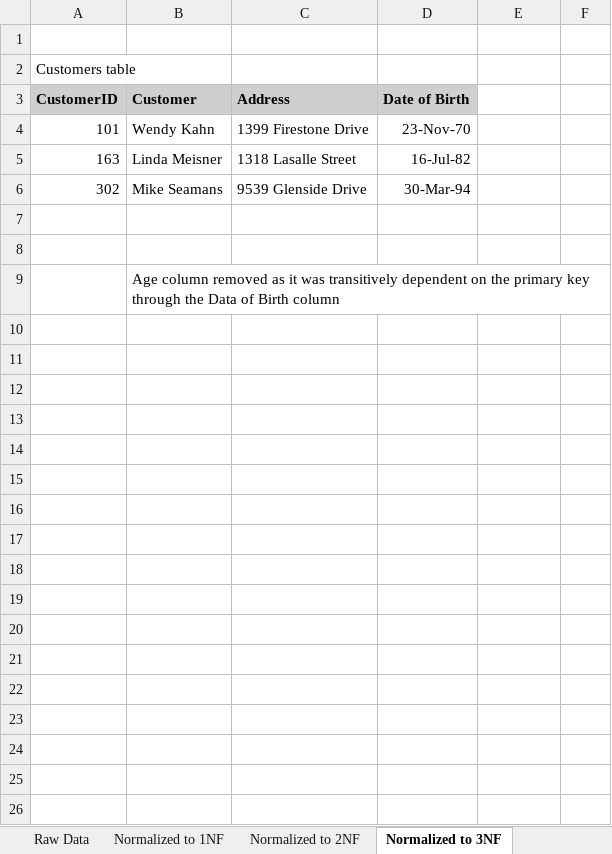
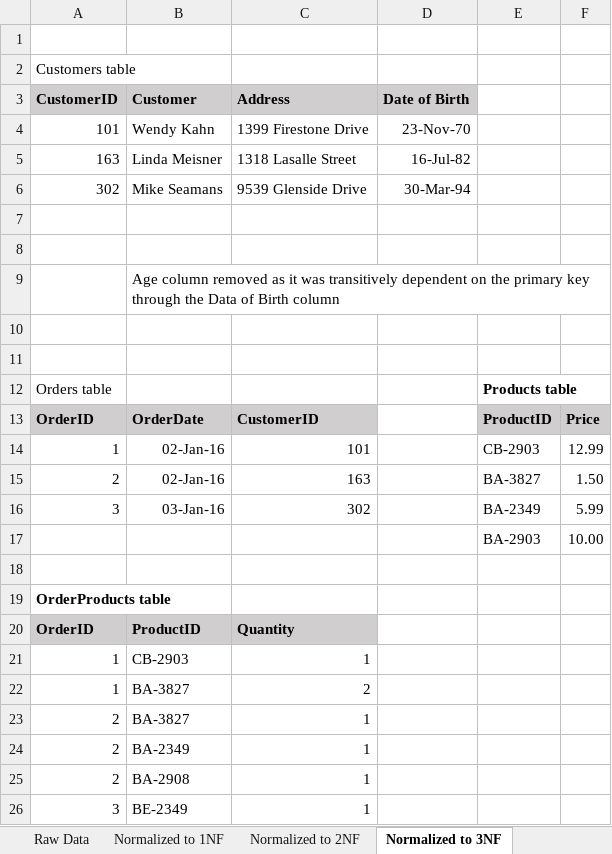
Before and after one commit to diegogallegof/SQL, an Excel workbook: Labs/DAT215_1/Lab_Solution/Normalization Solution.xlsx, sheet Normalized to 3NF, drawn as a sheet; values as stored, in another font and other column widths than the file's, no borders; the diff names each change by its address in the sheet, - before the commit and + after, or states it on an @@ line.

Commit message:
Add files via upload

```diff
--- a/Labs/DAT215_1/Lab_Solution/Normalization Solution.xlsx (sheet Normalized to 3NF)
+++ b/Labs/DAT215_1/Lab_Solution/Normalization Solution.xlsx (sheet Normalized to 3NF)
+row 10: (empty)
+row 11: (empty)
+row 12: Orders table |  |  |  | Products table
+row 13: OrderID | OrderDate | CustomerID |  | ProductID | Price
+row 14: 1 | 02-Jan-16 | 101 |  | CB-2903 | 12.99
+row 15: 2 | 02-Jan-16 | 163 |  | BA-3827 | 1.50
+row 16: 3 | 03-Jan-16 | 302 |  | BA-2349 | 5.99
+row 17:  |  |  |  | BA-2903 | 10.00
+row 18: (empty)
+row 19: OrderProducts table
+row 20: OrderID | ProductID | Quantity
+row 21: 1 | CB-2903 | 1
+row 22: 1 | BA-3827 | 2
+row 23: 2 | BA-3827 | 1
+row 24: 2 | BA-2349 | 1
+row 25: 2 | BA-2908 | 1
+row 26: 3 | BE-2349 | 1
```
